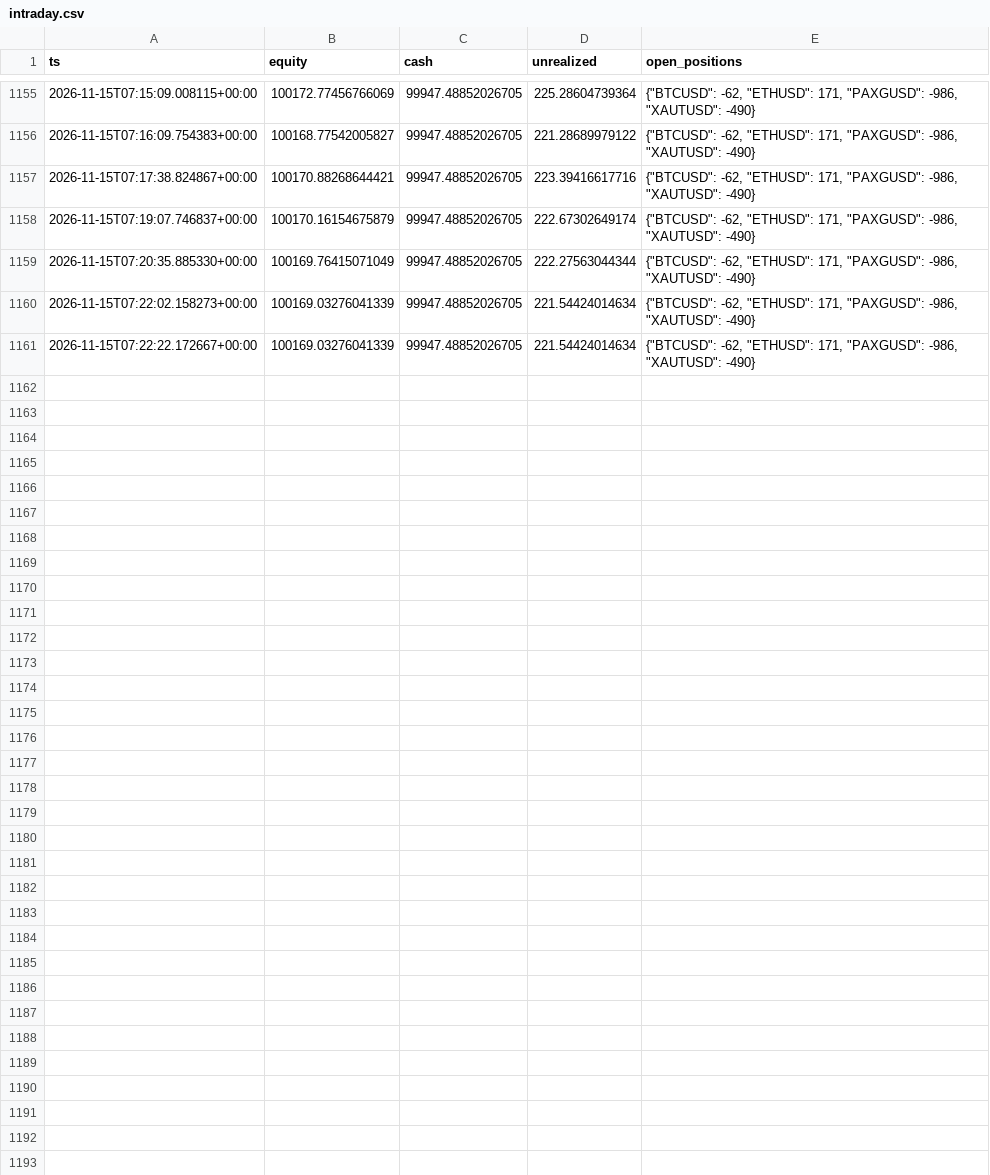
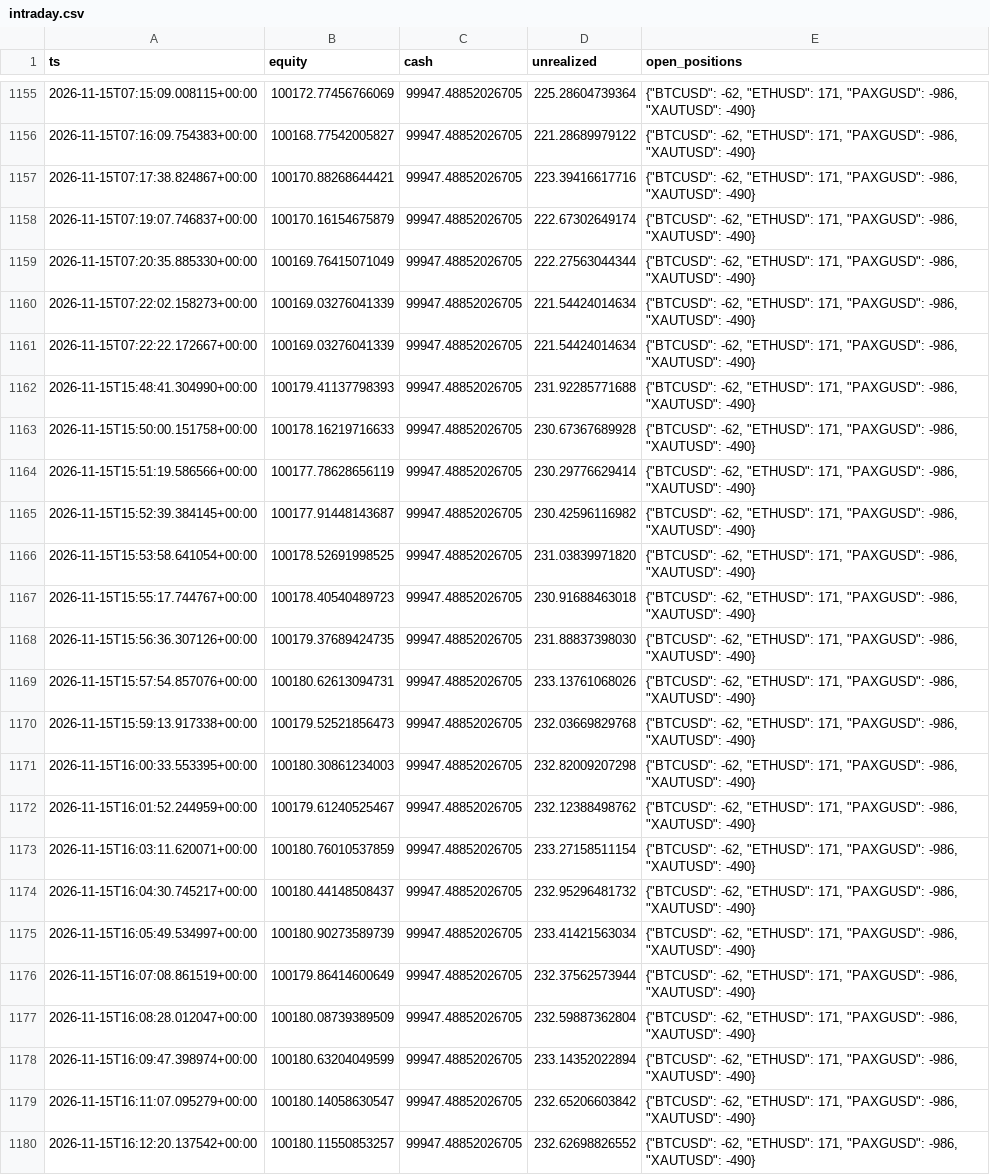
Before and after one commit to lcs2024016-arch/fund_manager, a CSV file: paper/all_in_one/intraday.csv, drawn as a sheet; only a part is shown, gaps mark what is left out; the diff names each change by its address in the sheet, - before the commit and + after, or states it on an @@ line.

Commit message:
paper(all_in_one): session update 2026-11-15T16:12:40Z [skip ci]

```diff
--- a/paper/all_in_one/intraday.csv
+++ b/paper/all_in_one/intraday.csv
+row 1162: 2026-11-15T15:48:41.304990+00:00 | 100179.41137798393 | 99947.48852026705 | 231.92285771688 | {"BTCUSD": -62, "ETHUSD": 171, "PAXGUSD": -986, "XAUTUSD": -490}
+row 1163: 2026-11-15T15:50:00.151758+00:00 | 100178.16219716633 | 99947.48852026705 | 230.67367689928 | {"BTCUSD": -62, "ETHUSD": 171, "PAXGUSD": -986, "XAUTUSD": -490}
+row 1164: 2026-11-15T15:51:19.586566+00:00 | 100177.78628656119 | 99947.48852026705 | 230.29776629414 | {"BTCUSD": -62, "ETHUSD": 171, "PAXGUSD": -986, "XAUTUSD": -490}
+row 1165: 2026-11-15T15:52:39.384145+00:00 | 100177.91448143687 | 99947.48852026705 | 230.42596116982 | {"BTCUSD": -62, "ETHUSD": 171, "PAXGUSD": -986, "XAUTUSD": -490}
+row 1166: 2026-11-15T15:53:58.641054+00:00 | 100178.52691998525 | 99947.48852026705 | 231.03839971820 | {"BTCUSD": -62, "ETHUSD": 171, "PAXGUSD": -986, "XAUTUSD": -490}
+row 1167: 2026-11-15T15:55:17.744767+00:00 | 100178.40540489723 | 99947.48852026705 | 230.91688463018 | {"BTCUSD": -62, "ETHUSD": 171, "PAXGUSD": -986, "XAUTUSD": -490}
+row 1168: 2026-11-15T15:56:36.307126+00:00 | 100179.37689424735 | 99947.48852026705 | 231.88837398030 | {"BTCUSD": -62, "ETHUSD": 171, "PAXGUSD": -986, "XAUTUSD": -490}
+row 1169: 2026-11-15T15:57:54.857076+00:00 | 100180.62613094731 | 99947.48852026705 | 233.13761068026 | {"BTCUSD": -62, "ETHUSD": 171, "PAXGUSD": -986, "XAUTUSD": -490}
+row 1170: 2026-11-15T15:59:13.917338+00:00 | 100179.52521856473 | 99947.48852026705 | 232.03669829768 | {"BTCUSD": -62, "ETHUSD": 171, "PAXGUSD": -986, "XAUTUSD": -490}
+row 1171: 2026-11-15T16:00:33.553395+00:00 | 100180.30861234003 | 99947.48852026705 | 232.82009207298 | {"BTCUSD": -62, "ETHUSD": 171, "PAXGUSD": -986, "XAUTUSD": -490}
+row 1172: 2026-11-15T16:01:52.244959+00:00 | 100179.61240525467 | 99947.48852026705 | 232.12388498762 | {"BTCUSD": -62, "ETHUSD": 171, "PAXGUSD": -986, "XAUTUSD": -490}
+row 1173: 2026-11-15T16:03:11.620071+00:00 | 100180.76010537859 | 99947.48852026705 | 233.27158511154 | {"BTCUSD": -62, "ETHUSD": 171, "PAXGUSD": -986, "XAUTUSD": -490}
+row 1174: 2026-11-15T16:04:30.745217+00:00 | 100180.44148508437 | 99947.48852026705 | 232.95296481732 | {"BTCUSD": -62, "ETHUSD": 171, "PAXGUSD": -986, "XAUTUSD": -490}
+row 1175: 2026-11-15T16:05:49.534997+00:00 | 100180.90273589739 | 99947.48852026705 | 233.41421563034 | {"BTCUSD": -62, "ETHUSD": 171, "PAXGUSD": -986, "XAUTUSD": -490}
+row 1176: 2026-11-15T16:07:08.861519+00:00 | 100179.86414600649 | 99947.48852026705 | 232.37562573944 | {"BTCUSD": -62, "ETHUSD": 171, "PAXGUSD": -986, "XAUTUSD": -490}
+row 1177: 2026-11-15T16:08:28.012047+00:00 | 100180.08739389509 | 99947.48852026705 | 232.59887362804 | {"BTCUSD": -62, "ETHUSD": 171, "PAXGUSD": -986, "XAUTUSD": -490}
+row 1178: 2026-11-15T16:09:47.398974+00:00 | 100180.63204049599 | 99947.48852026705 | 233.14352022894 | {"BTCUSD": -62, "ETHUSD": 171, "PAXGUSD": -986, "XAUTUSD": -490}
+row 1179: 2026-11-15T16:11:07.095279+00:00 | 100180.14058630547 | 99947.48852026705 | 232.65206603842 | {"BTCUSD": -62, "ETHUSD": 171, "PAXGUSD": -986, "XAUTUSD": -490}
+row 1180: 2026-11-15T16:12:20.137542+00:00 | 100180.11550853257 | 99947.48852026705 | 232.62698826552 | {"BTCUSD": -62, "ETHUSD": 171, "PAXGUSD": -986, "XAUTUSD": -490}
```
Also changed, not shown: paper/all_in_one/daily.csv, 4 other files.
